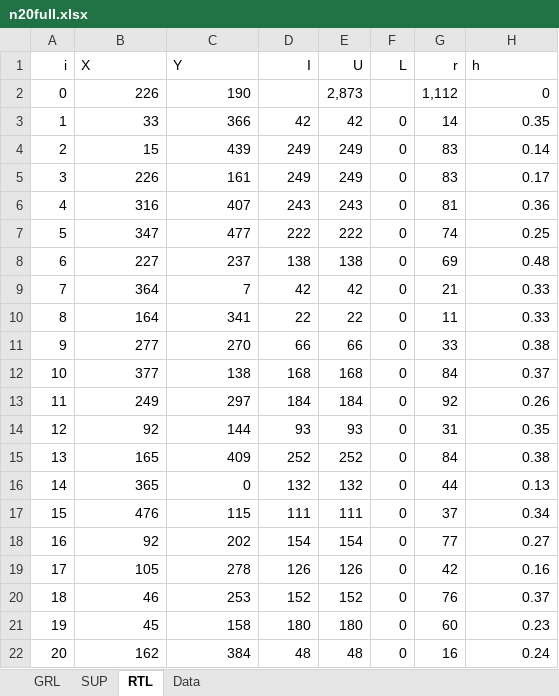
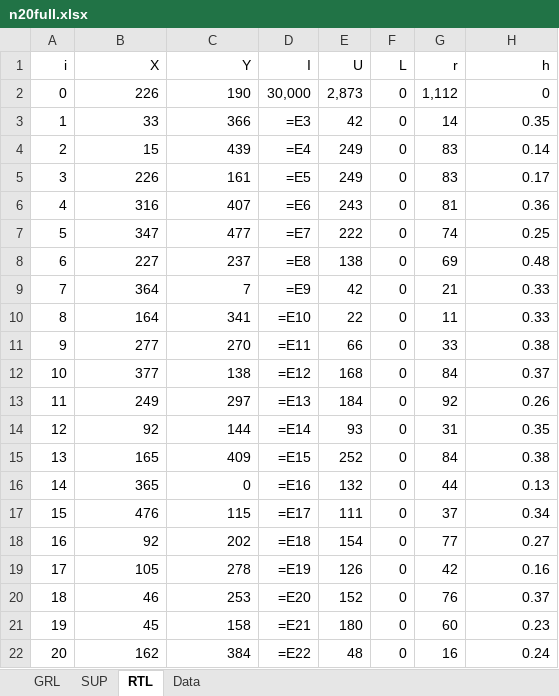
Before and after one commit to jdelvalle2002/IPRE-IRP, an Excel workbook: n20full.xlsx, sheet RTL, drawn as a sheet; values as stored, in another font and other column widths than the file's, no borders; formulas without a stored value are shown as written; the diff names each change by its address in the sheet, - before the commit and + after, or states it on an @@ line.

```diff
--- a/n20full.xlsx (sheet RTL)
+++ b/n20full.xlsx (sheet RTL)
-B1:C1 alignment: left
+B1:C1 alignment: right
-H1 alignment: left
+H1 alignment: right
-D2 (I): (empty)
+D2 (I): 30,000
-F2 (L): (empty)
+F2 (L): 0
-D3 (I): 42
+D3 (I): =E3
-D4 (I): 249
+D4 (I): =E4
-D5 (I): 249
+D5 (I): =E5
-D6 (I): 243
+D6 (I): =E6
-D7 (I): 222
+D7 (I): =E7
-D8 (I): 138
+D8 (I): =E8
-D9 (I): 42
+D9 (I): =E9
-D10 (I): 22
+D10 (I): =E10
-D11 (I): 66
+D11 (I): =E11
-D12 (I): 168
+D12 (I): =E12
-D13 (I): 184
+D13 (I): =E13
-D14 (I): 93
+D14 (I): =E14
-D15 (I): 252
+D15 (I): =E15
-D16 (I): 132
+D16 (I): =E16
-D17 (I): 111
+D17 (I): =E17
-D18 (I): 154
+D18 (I): =E18
-D19 (I): 126
+D19 (I): =E19
-D20 (I): 152
+D20 (I): =E20
-D21 (I): 180
+D21 (I): =E21
-D22 (I): 48
+D22 (I): =E22
```
Also changed, not shown: sheet SUP, n10empty.xlsx, n10estandar.xlsx, 5 other files.
